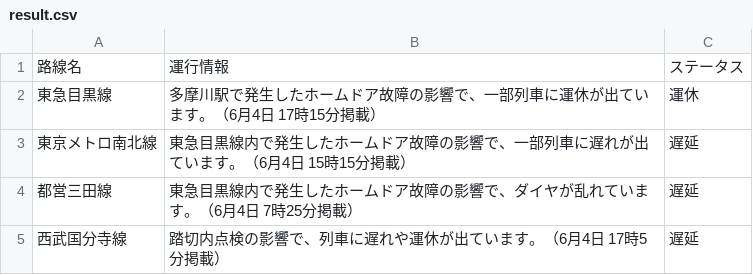
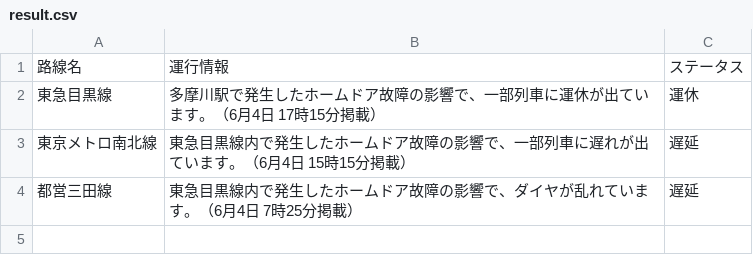
Before and after one commit to TakaoSenrioka/TrainViewHazama, a CSV file: public/result.csv, drawn as a sheet; the diff names each change by its address in the sheet, - before the commit and + after, or states it on an @@ line.

Commit message:
Auto update CSV files

```diff
--- a/public/result.csv
+++ b/public/result.csv
-row 5: 西武国分寺線 | 踏切内点検の影響で、列車に遅れや運休が出ています。（6月4日 17時5分掲載） | 遅延
```
